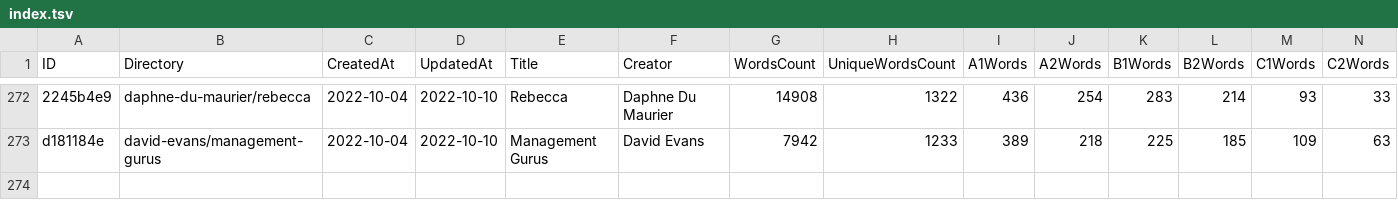
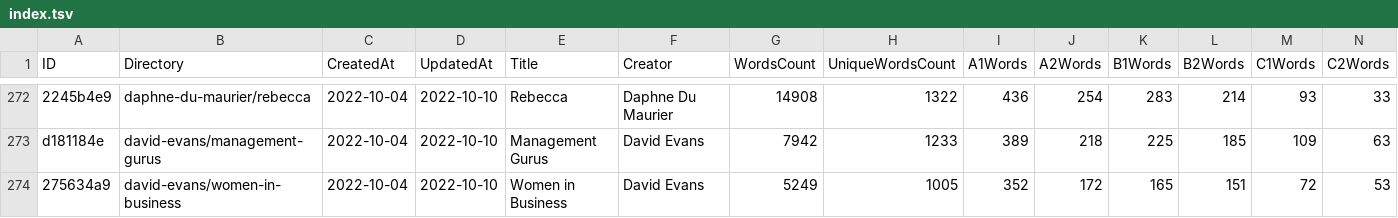
Before and after one commit to zaban-asly/library, a TSV file: index.tsv, drawn as a sheet; only a part is shown, gaps mark what is left out; rows hold the shown columns only; the diff names each change by its address in the sheet, - before the commit and + after, or states it on an @@ line.

Commit message:
Women in Business

```diff
--- a/index.tsv
+++ b/index.tsv
+row 274: 275634a9 | david-evans/women-in-business | 2022-10-04 | 2022-10-10 | Women in Business | David Evans | 5249 | 1005 | 352 | 172 | 165 | 151 | 72 | 53
```
Also changed, not shown: 4 other files.
